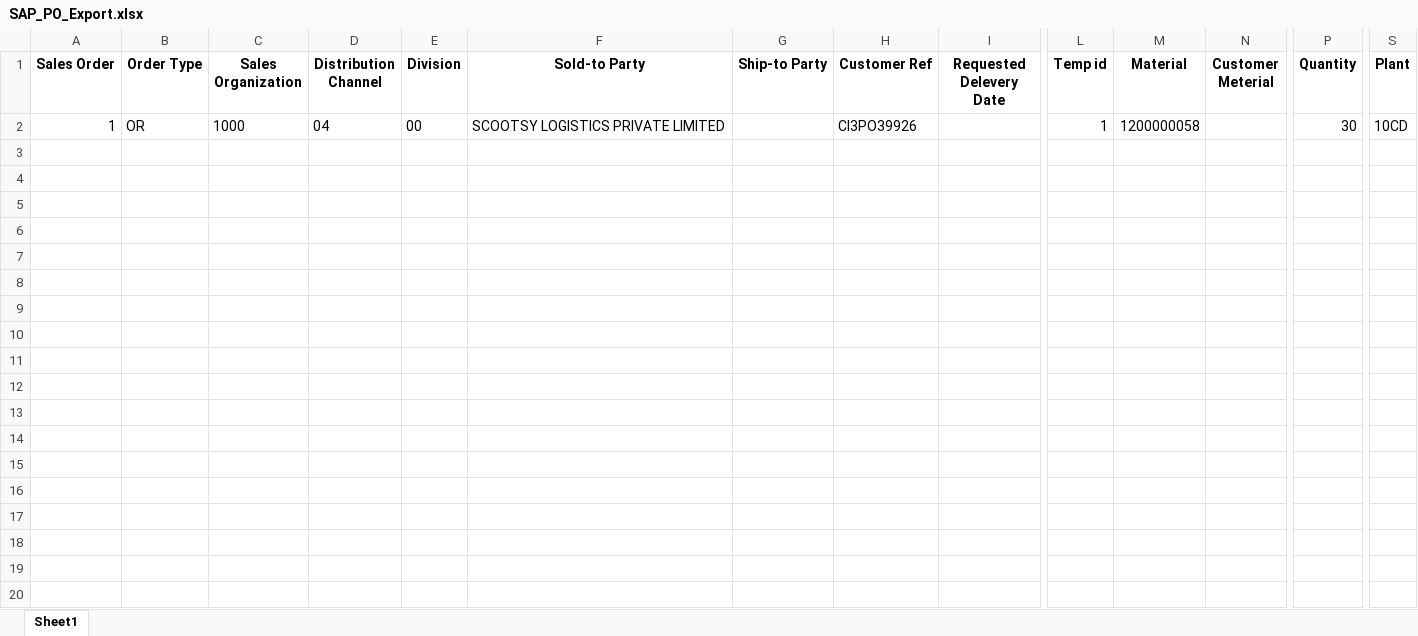
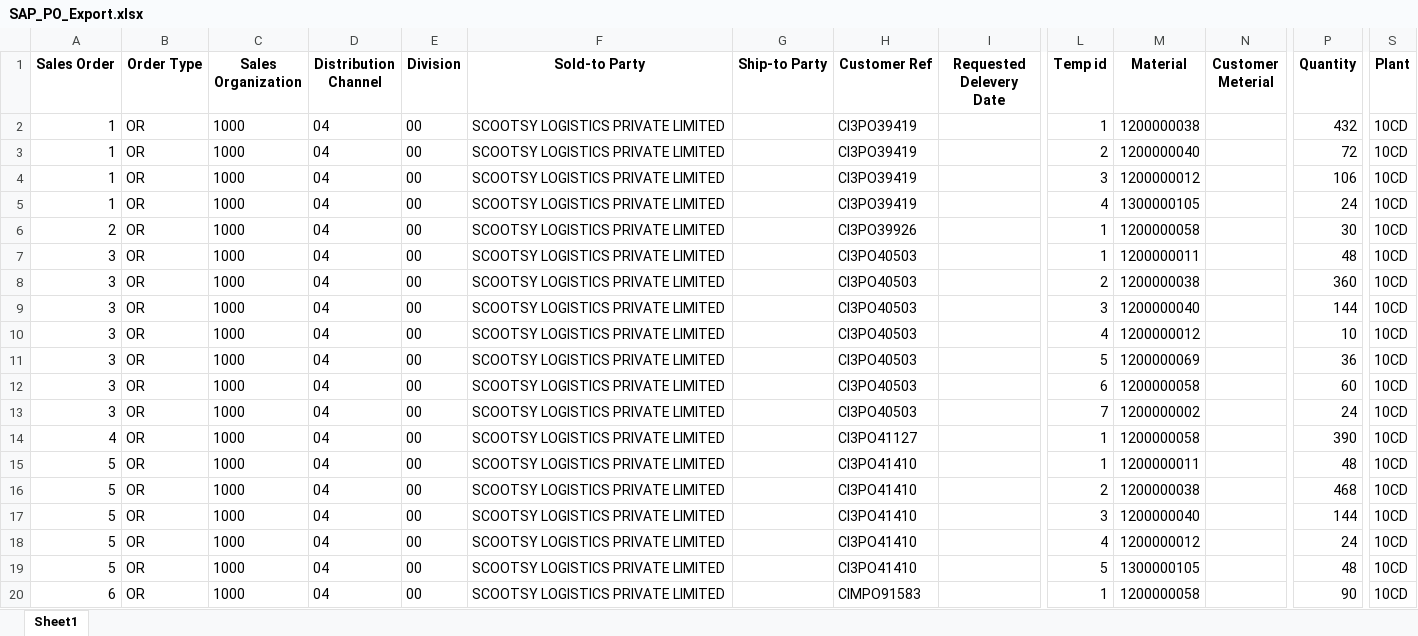
Before and after one commit to Srinusrinu1098/SAP, an Excel workbook: backend/uploads/SAP_PO_Export.xlsx, sheet Sheet1, drawn as a sheet; only a part is shown, gaps mark what is left out; values as stored, in another font and other column widths than the file's, no borders; rows hold the shown columns only; the diff names each change by its address in the sheet, - before the commit and + after, or states it on an @@ line.

Commit message:
changes made

```diff
--- a/backend/uploads/SAP_PO_Export.xlsx (sheet Sheet1)
+++ b/backend/uploads/SAP_PO_Export.xlsx (sheet Sheet1)
-H2 (Customer Ref): CI3PO39926
+H2 (Customer Ref): CI3PO39419
-M2 (Material): 1200000058
+M2 (Material): 1200000038
-P2 (Quantity): 30
+P2 (Quantity): 432
+row 3: 1 | OR | 1000 | 04 | 00 | SCOOTSY LOGISTICS PRIVATE LIMITED |  | CI3PO39419 |  | 2 | 1200000040 |  | 72 | 10CD
+row 4: 1 | OR | 1000 | 04 | 00 | SCOOTSY LOGISTICS PRIVATE LIMITED |  | CI3PO39419 |  | 3 | 1200000012 |  | 106 | 10CD
+row 5: 1 | OR | 1000 | 04 | 00 | SCOOTSY LOGISTICS PRIVATE LIMITED |  | CI3PO39419 |  | 4 | 1300000105 |  | 24 | 10CD
+row 6: 2 | OR | 1000 | 04 | 00 | SCOOTSY LOGISTICS PRIVATE LIMITED |  | CI3PO39926 |  | 1 | 1200000058 |  | 30 | 10CD
+row 7: 3 | OR | 1000 | 04 | 00 | SCOOTSY LOGISTICS PRIVATE LIMITED |  | CI3PO40503 |  | 1 | 1200000011 |  | 48 | 10CD
+row 8: 3 | OR | 1000 | 04 | 00 | SCOOTSY LOGISTICS PRIVATE LIMITED |  | CI3PO40503 |  | 2 | 1200000038 |  | 360 | 10CD
+row 9: 3 | OR | 1000 | 04 | 00 | SCOOTSY LOGISTICS PRIVATE LIMITED |  | CI3PO40503 |  | 3 | 1200000040 |  | 144 | 10CD
+row 10: 3 | OR | 1000 | 04 | 00 | SCOOTSY LOGISTICS PRIVATE LIMITED |  | CI3PO40503 |  | 4 | 1200000012 |  | 10 | 10CD
+row 11: 3 | OR | 1000 | 04 | 00 | SCOOTSY LOGISTICS PRIVATE LIMITED |  | CI3PO40503 |  | 5 | 1200000069 |  | 36 | 10CD
+row 12: 3 | OR | 1000 | 04 | 00 | SCOOTSY LOGISTICS PRIVATE LIMITED |  | CI3PO40503 |  | 6 | 1200000058 |  | 60 | 10CD
+row 13: 3 | OR | 1000 | 04 | 00 | SCOOTSY LOGISTICS PRIVATE LIMITED |  | CI3PO40503 |  | 7 | 1200000002 |  | 24 | 10CD
+row 14: 4 | OR | 1000 | 04 | 00 | SCOOTSY LOGISTICS PRIVATE LIMITED |  | CI3PO41127 |  | 1 | 1200000058 |  | 390 | 10CD
+row 15: 5 | OR | 1000 | 04 | 00 | SCOOTSY LOGISTICS PRIVATE LIMITED |  | CI3PO41410 |  | 1 | 1200000011 |  | 48 | 10CD
+row 16: 5 | OR | 1000 | 04 | 00 | SCOOTSY LOGISTICS PRIVATE LIMITED |  | CI3PO41410 |  | 2 | 1200000038 |  | 468 | 10CD
+row 17: 5 | OR | 1000 | 04 | 00 | SCOOTSY LOGISTICS PRIVATE LIMITED |  | CI3PO41410 |  | 3 | 1200000040 |  | 144 | 10CD
+row 18: 5 | OR | 1000 | 04 | 00 | SCOOTSY LOGISTICS PRIVATE LIMITED |  | CI3PO41410 |  | 4 | 1200000012 |  | 24 | 10CD
+row 19: 5 | OR | 1000 | 04 | 00 | SCOOTSY LOGISTICS PRIVATE LIMITED |  | CI3PO41410 |  | 5 | 1300000105 |  | 48 | 10CD
+row 20: 6 | OR | 1000 | 04 | 00 | SCOOTSY LOGISTICS PRIVATE LIMITED |  | CIMPO91583 |  | 1 | 1200000058 |  | 90 | 10CD
```
